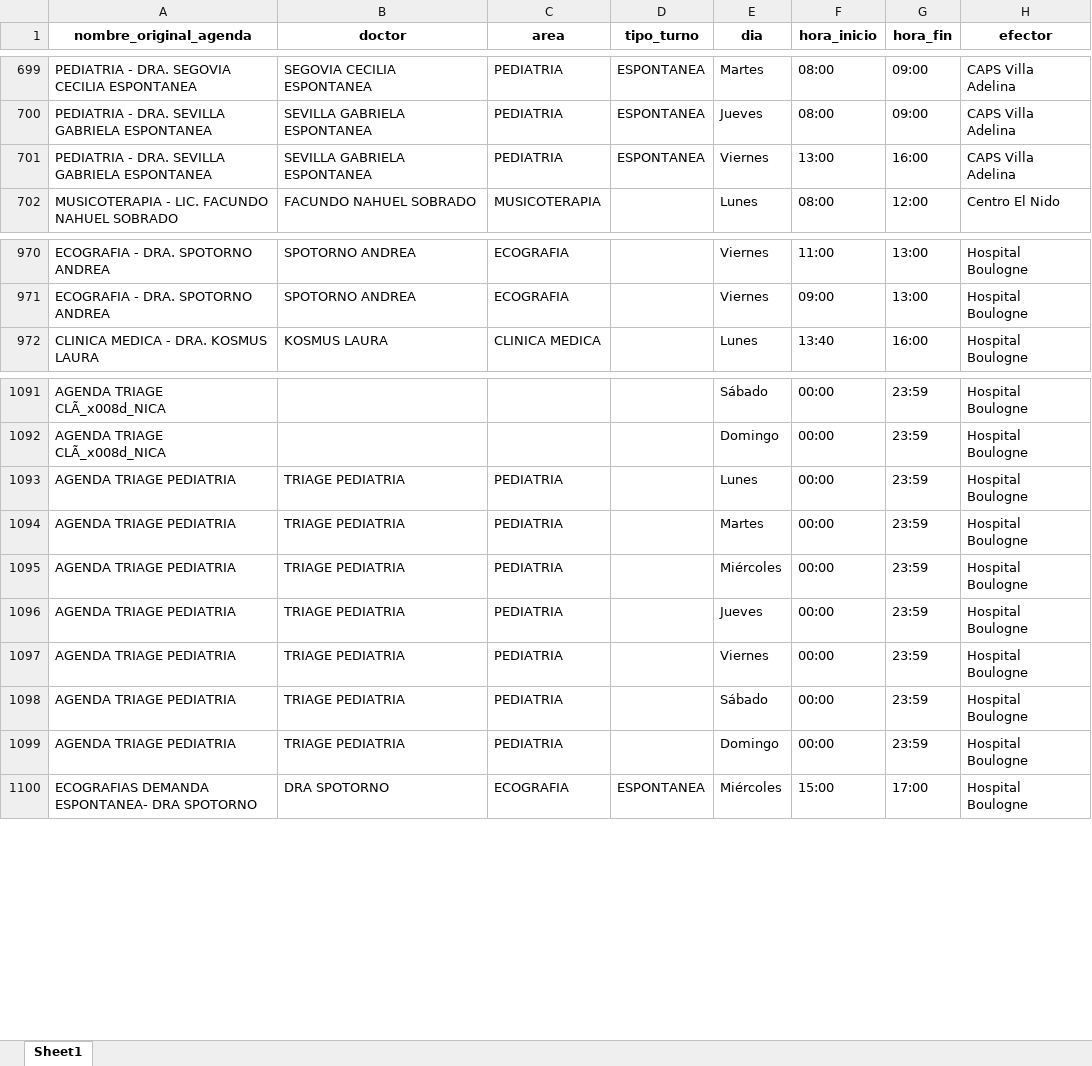
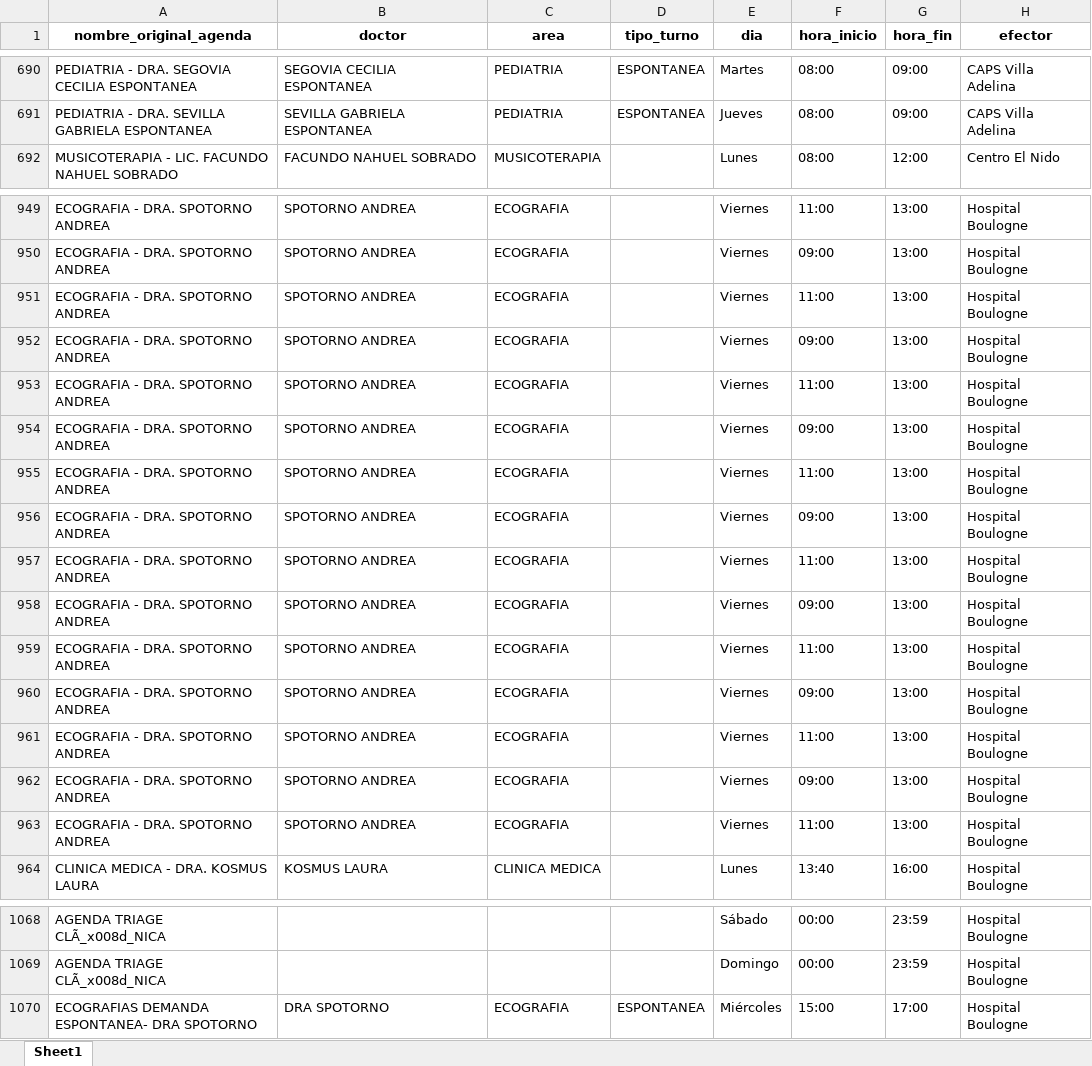
Before and after one commit to LucasRosenz/normalizacion_hcsi, an Excel workbook: agendas_consolidadas.xlsx, sheet Sheet1, drawn as a sheet; only a part is shown, gaps mark what is left out; values as stored, in another font and other column widths than the file's, no borders; removed rows and columns are numbered as before the commit, all else as after; the diff covers the shown part only; the diff names each change by its address in the sheet, - before the commit and + after, or states it on an @@ line.

```diff
--- a/agendas_consolidadas.xlsx (sheet Sheet1)
+++ b/agendas_consolidadas.xlsx (sheet Sheet1)
-row 701: PEDIATRIA - DRA. SEVILLA GABRIELA ESPONTANEA | SEVILLA GABRIELA ESPONTANEA | PEDIATRIA | ESPONTANEA | Viernes | 13:00 | 16:00 | CAPS Villa Adelina
+row 951: ECOGRAFIA - DRA. SPOTORNO ANDREA | SPOTORNO ANDREA | ECOGRAFIA |  | Viernes | 11:00 | 13:00 | Hospital Boulogne
+row 952: ECOGRAFIA - DRA. SPOTORNO ANDREA | SPOTORNO ANDREA | ECOGRAFIA |  | Viernes | 09:00 | 13:00 | Hospital Boulogne
+row 953: ECOGRAFIA - DRA. SPOTORNO ANDREA | SPOTORNO ANDREA | ECOGRAFIA |  | Viernes | 11:00 | 13:00 | Hospital Boulogne
+row 954: ECOGRAFIA - DRA. SPOTORNO ANDREA | SPOTORNO ANDREA | ECOGRAFIA |  | Viernes | 09:00 | 13:00 | Hospital Boulogne
+row 955: ECOGRAFIA - DRA. SPOTORNO ANDREA | SPOTORNO ANDREA | ECOGRAFIA |  | Viernes | 11:00 | 13:00 | Hospital Boulogne
+row 956: ECOGRAFIA - DRA. SPOTORNO ANDREA | SPOTORNO ANDREA | ECOGRAFIA |  | Viernes | 09:00 | 13:00 | Hospital Boulogne
+row 957: ECOGRAFIA - DRA. SPOTORNO ANDREA | SPOTORNO ANDREA | ECOGRAFIA |  | Viernes | 11:00 | 13:00 | Hospital Boulogne
+row 958: ECOGRAFIA - DRA. SPOTORNO ANDREA | SPOTORNO ANDREA | ECOGRAFIA |  | Viernes | 09:00 | 13:00 | Hospital Boulogne
+row 959: ECOGRAFIA - DRA. SPOTORNO ANDREA | SPOTORNO ANDREA | ECOGRAFIA |  | Viernes | 11:00 | 13:00 | Hospital Boulogne
+row 960: ECOGRAFIA - DRA. SPOTORNO ANDREA | SPOTORNO ANDREA | ECOGRAFIA |  | Viernes | 09:00 | 13:00 | Hospital Boulogne
+row 961: ECOGRAFIA - DRA. SPOTORNO ANDREA | SPOTORNO ANDREA | ECOGRAFIA |  | Viernes | 11:00 | 13:00 | Hospital Boulogne
+row 962: ECOGRAFIA - DRA. SPOTORNO ANDREA | SPOTORNO ANDREA | ECOGRAFIA |  | Viernes | 09:00 | 13:00 | Hospital Boulogne
+row 963: ECOGRAFIA - DRA. SPOTORNO ANDREA | SPOTORNO ANDREA | ECOGRAFIA |  | Viernes | 11:00 | 13:00 | Hospital Boulogne
-row 1093: AGENDA TRIAGE PEDIATRIA | TRIAGE PEDIATRIA | PEDIATRIA |  | Lunes | 00:00 | 23:59 | Hospital Boulogne
-row 1094: AGENDA TRIAGE PEDIATRIA | TRIAGE PEDIATRIA | PEDIATRIA |  | Martes | 00:00 | 23:59 | Hospital Boulogne
-row 1095: AGENDA TRIAGE PEDIATRIA | TRIAGE PEDIATRIA | PEDIATRIA |  | Miércoles | 00:00 | 23:59 | Hospital Boulogne
-row 1096: AGENDA TRIAGE PEDIATRIA | TRIAGE PEDIATRIA | PEDIATRIA |  | Jueves | 00:00 | 23:59 | Hospital Boulogne
-row 1097: AGENDA TRIAGE PEDIATRIA | TRIAGE PEDIATRIA | PEDIATRIA |  | Viernes | 00:00 | 23:59 | Hospital Boulogne
-row 1098: AGENDA TRIAGE PEDIATRIA | TRIAGE PEDIATRIA | PEDIATRIA |  | Sábado | 00:00 | 23:59 | Hospital Boulogne
-row 1099: AGENDA TRIAGE PEDIATRIA | TRIAGE PEDIATRIA | PEDIATRIA |  | Domingo | 00:00 | 23:59 | Hospital Boulogne
```
Also changed, not shown: 1 added row and 52 removed rows elsewhere in this sheet, 14 other files.
